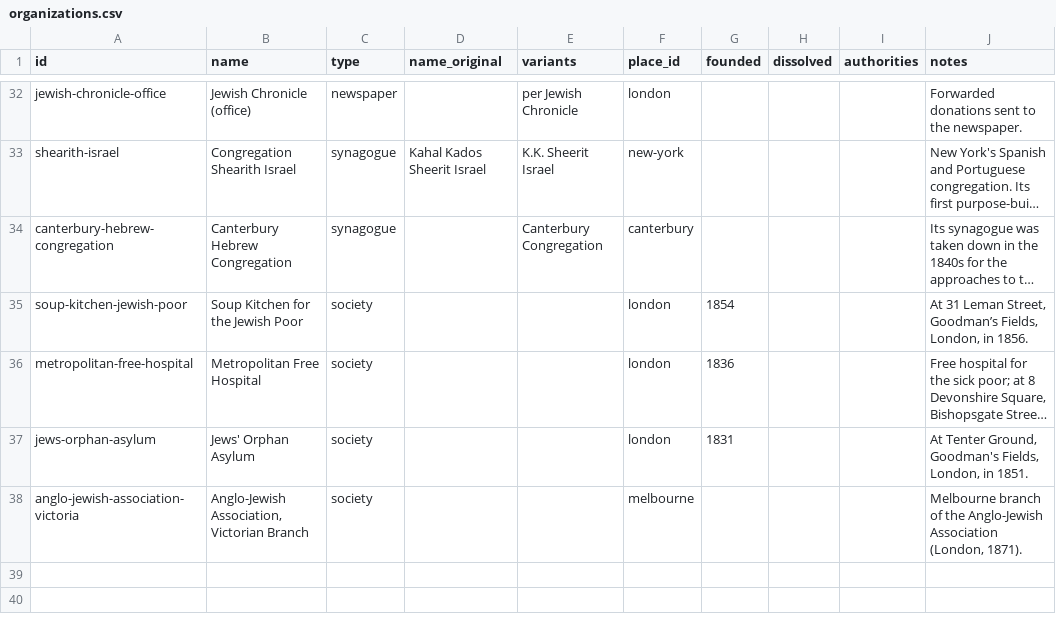
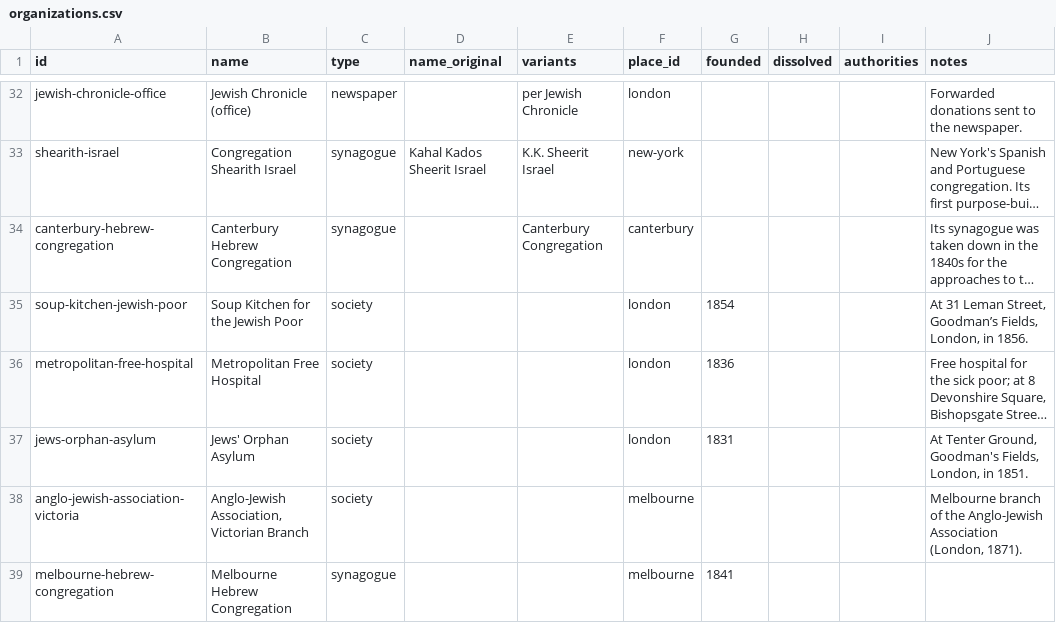
Before and after one commit to judaicadh/listsexplorer, a CSV file: data/organizations.csv, drawn as a sheet; only a part is shown, gaps mark what is left out; long unchanged cells end in ….

```diff
--- a/data/organizations.csv
+++ b/data/organizations.csv
@@ -38 +38,2 @@ jews-orphan-asylum,Jews' Orphan Asylum,society,,,london,1831,,,"At Tenter Ground
 anglo-jewish-association-victoria,"Anglo-Jewish Association, Victorian Branch",society,,,melbourne,,,,"Melbourne branch of the Anglo-Jewish Association (London, 1871)."
+melbourne-hebrew-congregation,Melbourne Hebrew Congregation,synagogue,,,melbourne,1841,,,
```
Also changed, not shown: data/lists.csv, data/places.csv, 4 other files.
